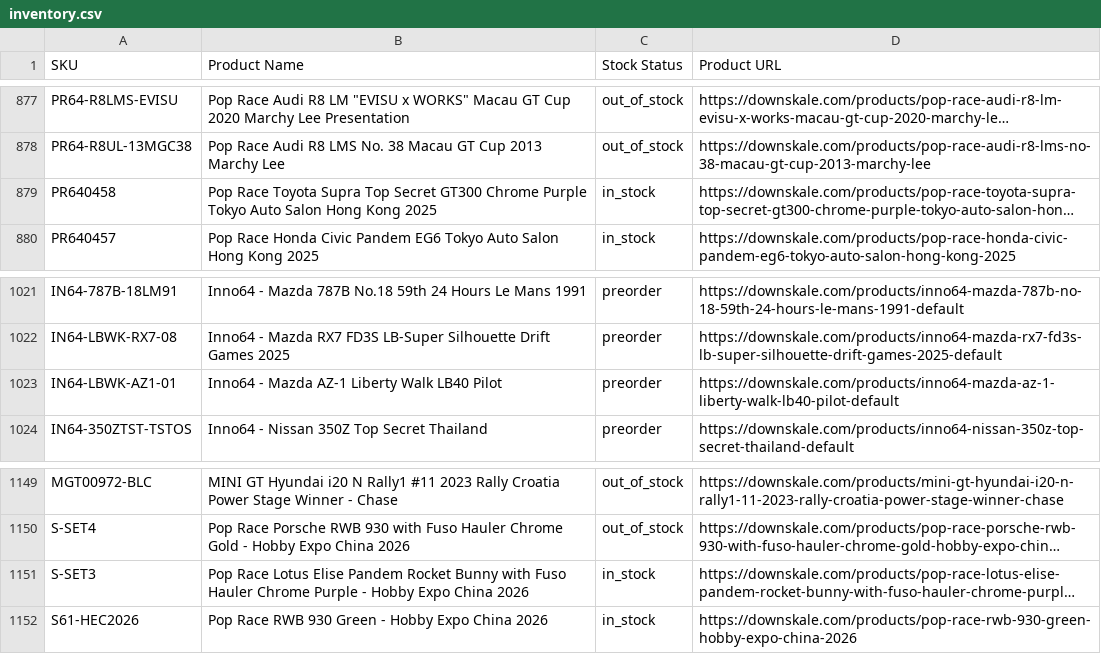
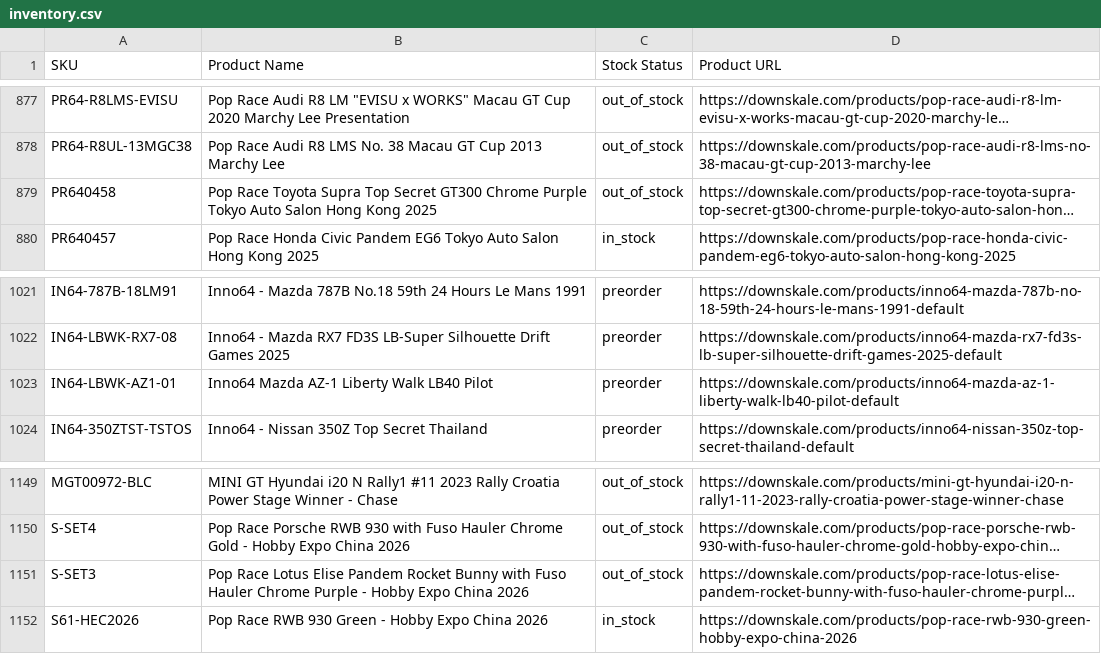
Before and after one commit to chrisboulas/downskale-inventory-feed-data, a CSV file: inventory.csv, drawn as a sheet; only a part is shown, gaps mark what is left out; long unchanged cells end in …; the diff covers the shown part only; the diff names each change by its address in the sheet, - before the commit and + after, or states it on an @@ line.

```diff
--- a/inventory.csv
+++ b/inventory.csv
-C879 (Stock Status): in_stock
+C879 (Stock Status): out_of_stock
-B1023 (Product Name): Inno64 - Mazda AZ-1 Liberty Walk LB40 Pilot
+B1023 (Product Name): Inno64 Mazda AZ-1 Liberty Walk LB40 Pilot
-C1151 (Stock Status): in_stock
+C1151 (Stock Status): out_of_stock
```
Also changed, not shown: 2 added rows and 15 edited cells elsewhere in this file.
